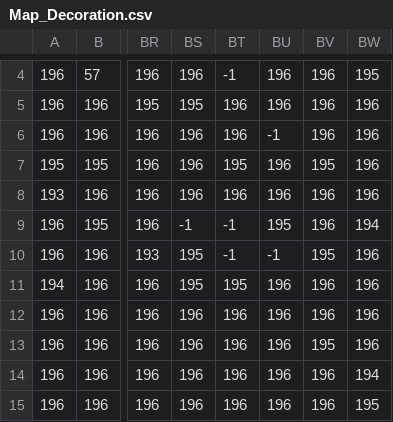
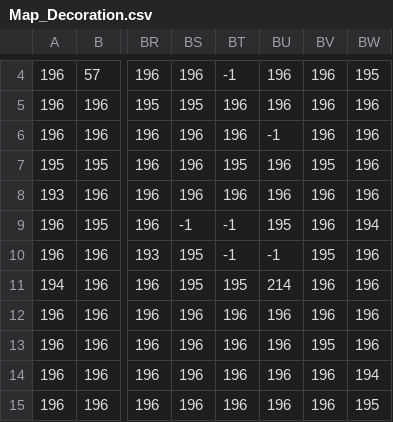
Before and after one commit to Tontito05/RacingGame, a CSV file: Handout4b/Assets/Level/Map_Decoration.csv, drawn as a sheet; only a part is shown, gaps mark what is left out; the diff names each change by its address in the sheet, - before the commit and + after, or states it on an @@ line.

```diff
--- a/Handout4b/Assets/Level/Map_Decoration.csv
+++ b/Handout4b/Assets/Level/Map_Decoration.csv
-BU11: 196
+BU11: 214
```
Also changed, not shown: Handout4b/Assets/Level/Map_Mud.csv, 5 other files.
